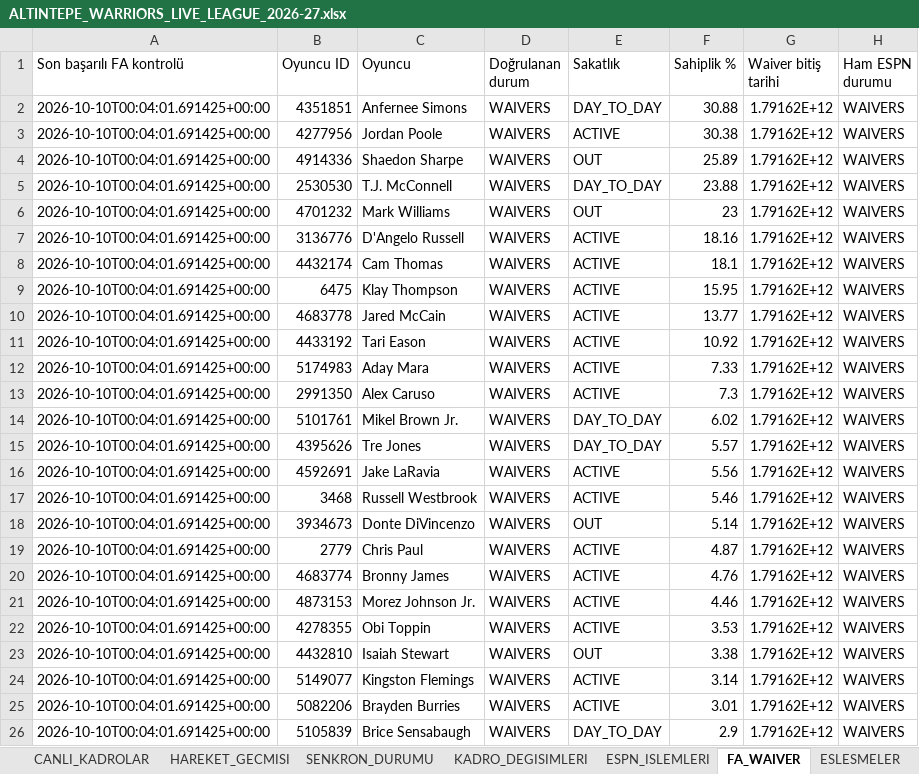
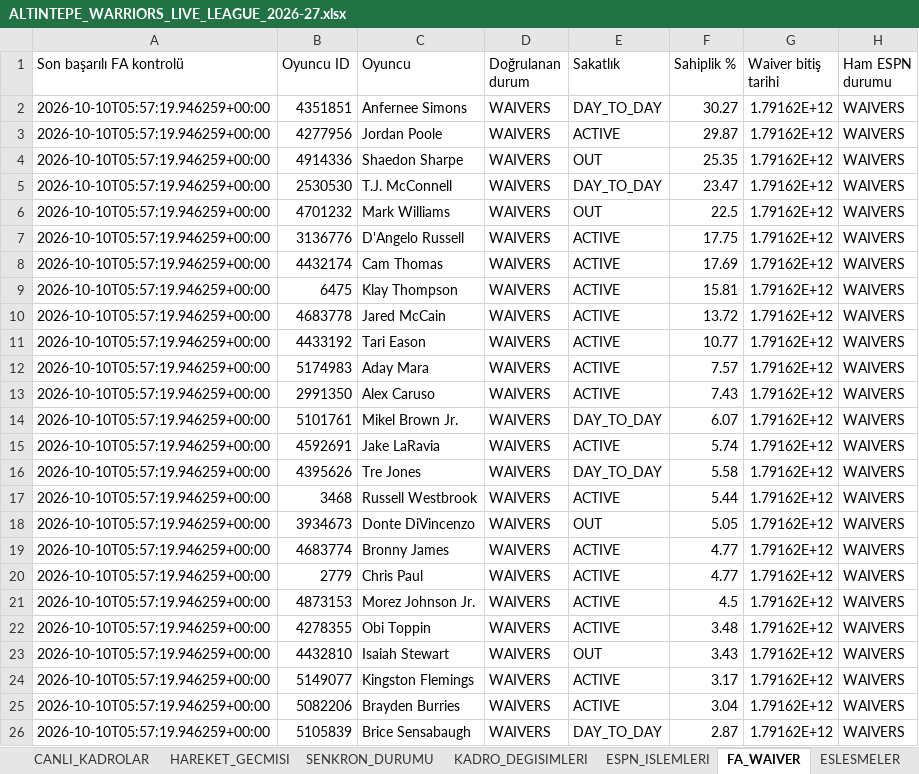
Before and after one commit to ikizer3/altintepe-warriors-draft, an Excel workbook: league_archive/ALTINTEPE_WARRIORS_LIVE_LEAGUE_2026-27.xlsx, sheet FA_WAIVER, drawn as a sheet; only a part is shown; values as stored, in another font and other column widths than the file's, no borders; removed rows and columns are numbered as before the commit, all else as after; the diff covers the shown part only; the diff names each change by its address in the sheet, - before the commit and + after, or states it on an @@ line.

```diff
--- a/league_archive/ALTINTEPE_WARRIORS_LIVE_LEAGUE_2026-27.xlsx (sheet FA_WAIVER)
+++ b/league_archive/ALTINTEPE_WARRIORS_LIVE_LEAGUE_2026-27.xlsx (sheet FA_WAIVER)
-A2:A14 (Son başarılı FA kontrolü): 2026-10-10T00:04:01.691425+00:00
+A2:A14 (Son başarılı FA kontrolü): 2026-10-10T05:57:19.946259+00:00
-F2 (Sahiplik %): 30.88
+F2 (Sahiplik %): 30.27
-F3 (Sahiplik %): 30.38
+F3 (Sahiplik %): 29.87
-F4 (Sahiplik %): 25.89
+F4 (Sahiplik %): 25.35
-F5 (Sahiplik %): 23.88
+F5 (Sahiplik %): 23.47
-F6 (Sahiplik %): 23
+F6 (Sahiplik %): 22.5
-F7 (Sahiplik %): 18.16
+F7 (Sahiplik %): 17.75
-F8 (Sahiplik %): 18.1
+F8 (Sahiplik %): 17.69
-F9 (Sahiplik %): 15.95
+F9 (Sahiplik %): 15.81
-F10 (Sahiplik %): 13.77
+F10 (Sahiplik %): 13.72
-F11 (Sahiplik %): 10.92
+F11 (Sahiplik %): 10.77
-F12 (Sahiplik %): 7.33
+F12 (Sahiplik %): 7.57
-F13 (Sahiplik %): 7.3
+F13 (Sahiplik %): 7.43
-F14 (Sahiplik %): 6.02
+F14 (Sahiplik %): 6.07
-row 15: 2026-10-10T00:04:01.691425+00:00 | 4395626 | Tre Jones | WAIVERS | DAY_TO_DAY | 5.57 | 1.79162E+12 | WAIVERS
-A15 (Son başarılı FA kontrolü): 2026-10-10T00:04:01.691425+00:00
+A15 (Son başarılı FA kontrolü): 2026-10-10T05:57:19.946259+00:00
-F15 (Sahiplik %): 5.56
+F15 (Sahiplik %): 5.74
+row 16: 2026-10-10T05:57:19.946259+00:00 | 4395626 | Tre Jones | WAIVERS | DAY_TO_DAY | 5.58 | 1.79162E+12 | WAIVERS
-A17:A18 (Son başarılı FA kontrolü): 2026-10-10T00:04:01.691425+00:00
+A17:A18 (Son başarılı FA kontrolü): 2026-10-10T05:57:19.946259+00:00
-F17 (Sahiplik %): 5.46
+F17 (Sahiplik %): 5.44
-F18 (Sahiplik %): 5.14
+F18 (Sahiplik %): 5.05
-row 19: 2026-10-10T00:04:01.691425+00:00 | 2779 | Chris Paul | WAIVERS | ACTIVE | 4.87 | 1.79162E+12 | WAIVERS
-A19 (Son başarılı FA kontrolü): 2026-10-10T00:04:01.691425+00:00
+A19 (Son başarılı FA kontrolü): 2026-10-10T05:57:19.946259+00:00
-F19 (Sahiplik %): 4.76
+F19 (Sahiplik %): 4.77
+row 20: 2026-10-10T05:57:19.946259+00:00 | 2779 | Chris Paul | WAIVERS | ACTIVE | 4.77 | 1.79162E+12 | WAIVERS
-A21:A26 (Son başarılı FA kontrolü): 2026-10-10T00:04:01.691425+00:00
+A21:A26 (Son başarılı FA kontrolü): 2026-10-10T05:57:19.946259+00:00
-F21 (Sahiplik %): 4.46
+F21 (Sahiplik %): 4.5
-F22 (Sahiplik %): 3.53
+F22 (Sahiplik %): 3.48
-F23 (Sahiplik %): 3.38
+F23 (Sahiplik %): 3.43
-F24 (Sahiplik %): 3.14
+F24 (Sahiplik %): 3.17
-F25 (Sahiplik %): 3.01
+F25 (Sahiplik %): 3.04
-F26 (Sahiplik %): 2.9
+F26 (Sahiplik %): 2.87
```
Also changed, not shown: 61 added rows, 61 removed rows and 910 edited cells elsewhere in this sheet, sheet ESPN_OYUNCU_STATS, sheet CANLI_KADROLAR, sheet SENKRON_DURUMU, 3 other files.
